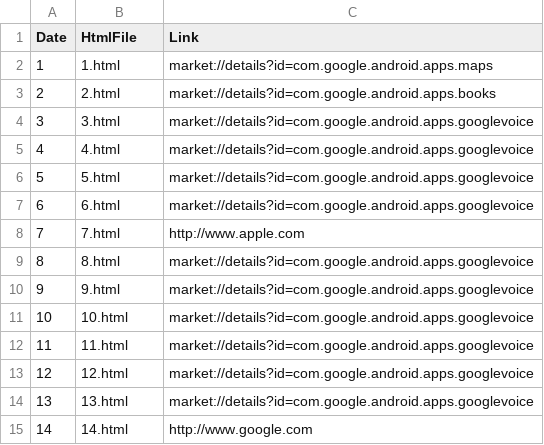
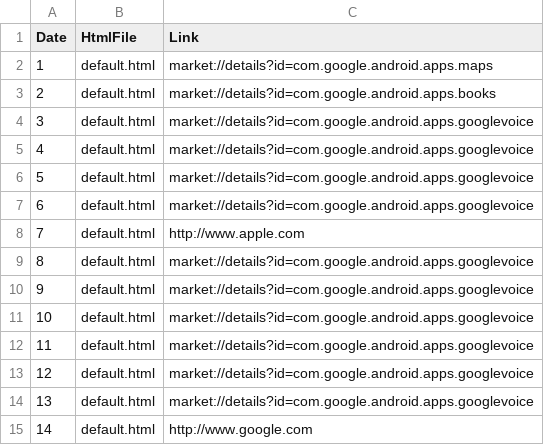
Before and after one commit to bigbugbb/uscteens, a CSV file: assets/rewards/reward.csv, drawn as a sheet.

Commit message:
get rid of many html files

```diff
--- a/assets/rewards/reward.csv
+++ b/assets/rewards/reward.csv
@@ -1,15 +1,15 @@
 Date, HtmlFile, Link
-1, 1.html, market://details?id=com.google.android.apps.maps
-2, 2.html, market://details?id=com.google.android.apps.books
-3, 3.html, market://details?id=com.google.android.apps.googlevoice
-4, 4.html, market://details?id=com.google.android.apps.googlevoice
-5, 5.html, market://details?id=com.google.android.apps.googlevoice
-6, 6.html, market://details?id=com.google.android.apps.googlevoice
-7, 7.html, http://www.apple.com
-8, 8.html, market://details?id=com.google.android.apps.googlevoice
-9, 9.html, market://details?id=com.google.android.apps.googlevoice
-10, 10.html, market://details?id=com.google.android.apps.googlevoice
-11, 11.html, market://details?id=com.google.android.apps.googlevoice
-12, 12.html, market://details?id=com.google.android.apps.googlevoice
-13, 13.html, market://details?id=com.google.android.apps.googlevoice
-14, 14.html, http://www.google.com
+1, default.html, market://details?id=com.google.android.apps.maps
+2, default.html, market://details?id=com.google.android.apps.books
+3, default.html, market://details?id=com.google.android.apps.googlevoice
+4, default.html, market://details?id=com.google.android.apps.googlevoice
+5, default.html, market://details?id=com.google.android.apps.googlevoice
+6, default.html, market://details?id=com.google.android.apps.googlevoice
+7, default.html, http://www.apple.com
+8, default.html, market://details?id=com.google.android.apps.googlevoice
+9, default.html, market://details?id=com.google.android.apps.googlevoice
+10, default.html, market://details?id=com.google.android.apps.googlevoice
+11, default.html, market://details?id=com.google.android.apps.googlevoice
+12, default.html, market://details?id=com.google.android.apps.googlevoice
+13, default.html, market://details?id=com.google.android.apps.googlevoice
+14, default.html, http://www.google.com
```
Also changed, not shown: 18 other files.
